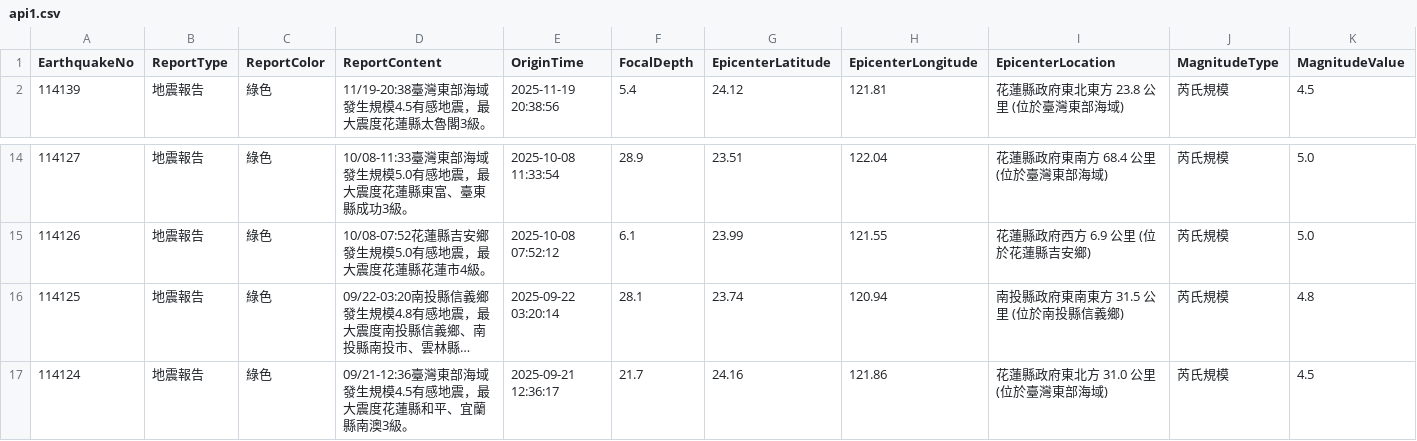
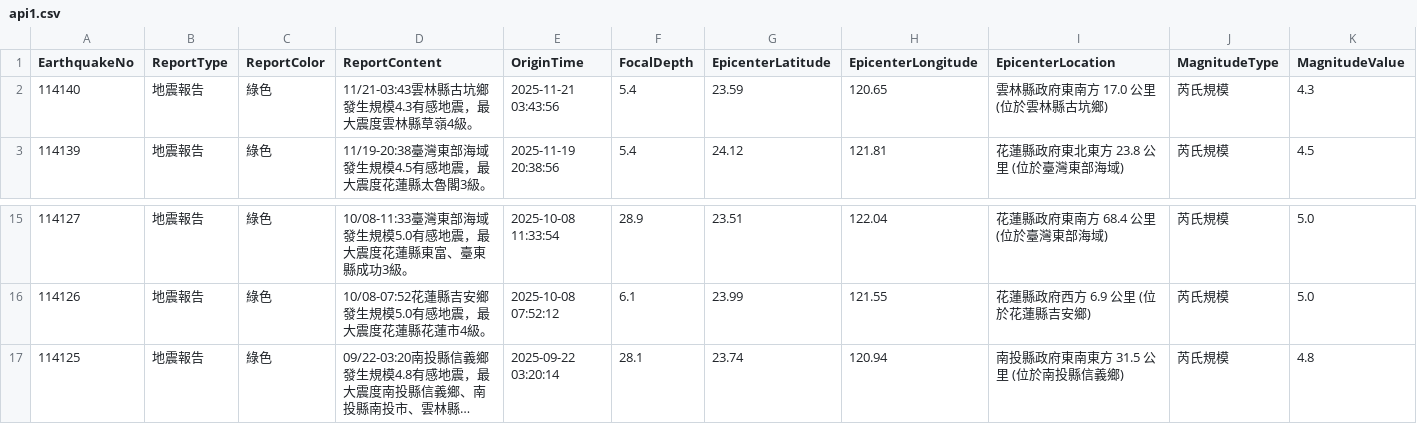
Before and after one commit to FatFang/crawler, a CSV file: api1.csv, drawn as a sheet; only a part is shown, gaps mark what is left out; long unchanged cells end in …; removed rows and columns are numbered as before the commit, all else as after; rows hold the shown columns only; the diff names each change by its address in the sheet, - before the commit and + after, or states it on an @@ line.

Commit message:
Update api1.csv by bot

```diff
--- a/api1.csv
+++ b/api1.csv
+row 2: 114140 | 地震報告 | 綠色 | 11/21-03:43雲林縣古坑鄉發生規模4.3有感地震，最大震度雲林縣草嶺4級。 | 2025-11-21 03:43:56 | 5.4 | 23.59 | 120.65 | 雲林縣政府東南方 17.0 公里 (位於雲林縣古坑鄉) | 芮氏規模 | 4.3
-row 17: 114124 | 地震報告 | 綠色 | 09/21-12:36臺灣東部海域發生規模4.5有感地震，最大震度花蓮縣和平、宜蘭縣南澳3級。 | 2025-09-21 12:36:17 | 21.7 | 24.16 | 121.86 | 花蓮縣政府東北方 31.0 公里 (位於臺灣東部海域) | 芮氏規模 | 4.5
```
